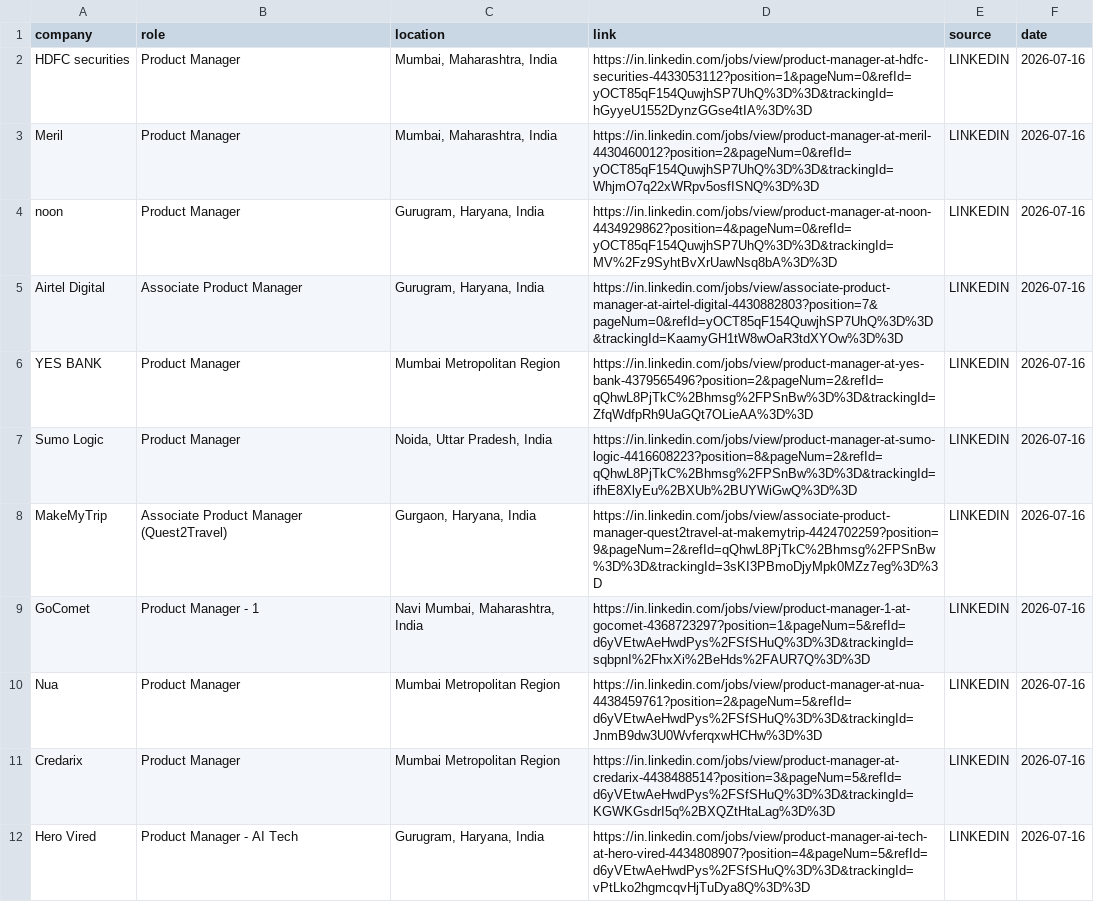
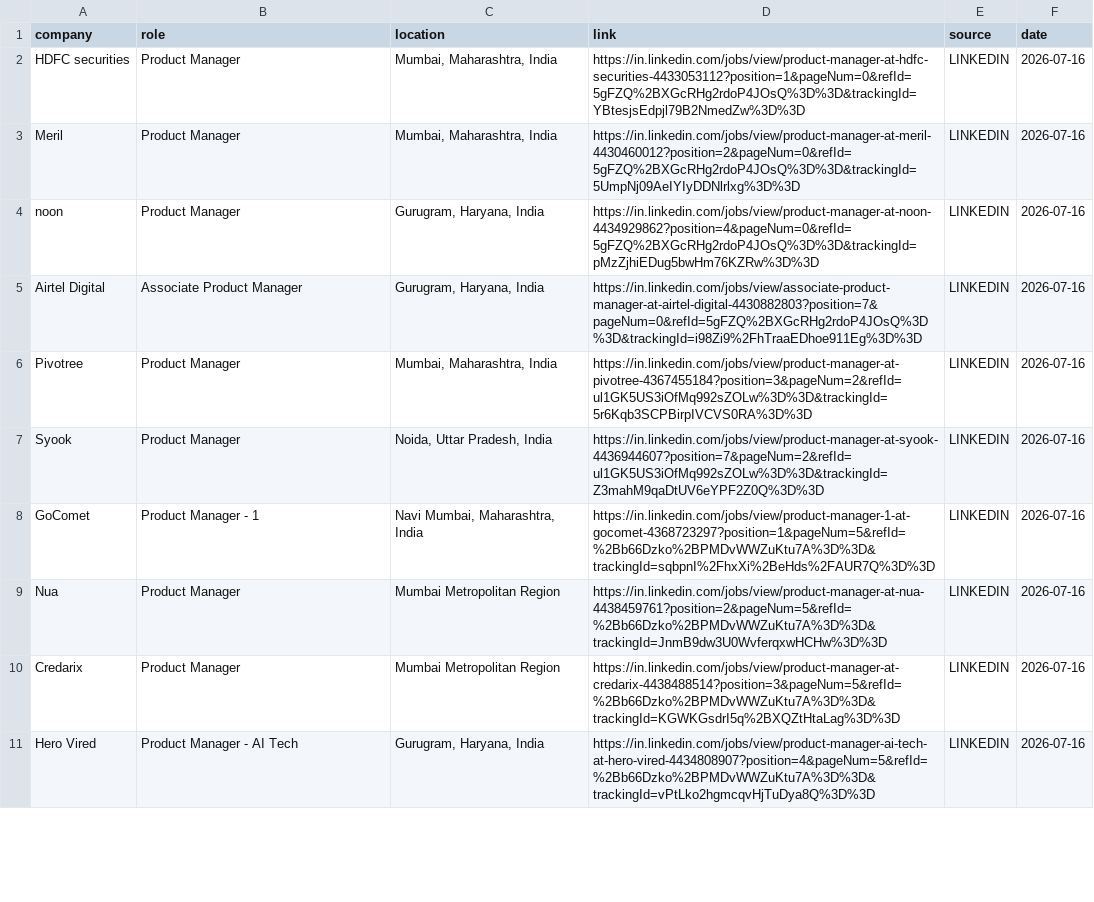
Before and after one commit to yamini1312singh/job-crawler, a CSV file: data/jobs.csv, drawn as a sheet; only a part is shown; the diff covers the shown part only.

```diff
--- a/data/jobs.csv
+++ b/data/jobs.csv
@@ -1,12 +1,11 @@
 company,role,location,link,source,date
-HDFC securities,Product Manager,"Mumbai, Maharashtra, India",https://in.linkedin.com/jobs/view/product-manager-at-hdfc-securities-4433053112?position=1&pageNum=0&refId=yOCT85qF154QuwjhSP7UhQ%3D%3D&trackingId=hGyyeU1552DynzGGse4tIA%3D%3D,LINKEDIN,2026-07-16
-Meril,Product Manager,"Mumbai, Maharashtra, India",https://in.linkedin.com/jobs/view/product-manager-at-meril-4430460012?position=2&pageNum=0&refId=yOCT85qF154QuwjhSP7UhQ%3D%3D&trackingId=WhjmO7q22xWRpv5osfISNQ%3D%3D,LINKEDIN,2026-07-16
-noon,Product Manager,"Gurugram, Haryana, India",https://in.linkedin.com/jobs/view/product-manager-at-noon-4434929862?position=4&pageNum=0&refId=yOCT85qF154QuwjhSP7UhQ%3D%3D&trackingId=MV%2Fz9SyhtBvXrUawNsq8bA%3D%3D,LINKEDIN,2026-07-16
-Airtel Digital,Associate Product Manager,"Gurugram, Haryana, India",https://in.linkedin.com/jobs/view/associate-product-manager-at-airtel-digital-4430882803?position=7&pageNum=0&refId=yOCT85qF154QuwjhSP7UhQ%3D%3D&trackingId=KaamyGH1tW8wOaR3tdXYOw%3D%3D,LINKEDIN,2026-07-16
-YES BANK,Product Manager,Mumbai Metropolitan Region,https://in.linkedin.com/jobs/view/product-manager-at-yes-bank-4379565496?position=2&pageNum=2&refId=qQhwL8PjTkC%2Bhmsg%2FPSnBw%3D%3D&trackingId=ZfqWdfpRh9UaGQt7OLieAA%3D%3D,LINKEDIN,2026-07-16
-Sumo Logic,Product Manager,"Noida, Uttar Pradesh, India",https://in.linkedin.com/jobs/view/product-manager-at-sumo-logic-4416608223?position=8&pageNum=2&refId=qQhwL8PjTkC%2Bhmsg%2FPSnBw%3D%3D&trackingId=ifhE8XlyEu%2BXUb%2BUYWiGwQ%3D%3D,LINKEDIN,2026-07-16
-MakeMyTrip,Associate Product Manager (Quest2Travel),"Gurgaon, Haryana, India",https://in.linkedin.com/jobs/view/associate-product-manager-quest2travel-at-makemytrip-4424702259?position=9&pageNum=2&refId=qQhwL8PjTkC%2Bhmsg%2FPSnBw%3D%3D&trackingId=3sKI3PBmoDjyMpk0MZz7eg%3D%3D,LINKEDIN,2026-07-16
-GoComet,Product Manager - 1,"Navi Mumbai, Maharashtra, India",https://in.linkedin.com/jobs/view/product-manager-1-at-gocomet-4368723297?position=1&pageNum=5&refId=d6yVEtwAeHwdPys%2FSfSHuQ%3D%3D&trackingId=sqbpnI%2FhxXi%2BeHds%2FAUR7Q%3D%3D,LINKEDIN,2026-07-16
-Nua,Product Manager,Mumbai Metropolitan Region,https://in.linkedin.com/jobs/view/product-manager-at-nua-4438459761?position=2&pageNum=5&refId=d6yVEtwAeHwdPys%2FSfSHuQ%3D%3D&trackingId=JnmB9dw3U0WvferqxwHCHw%3D%3D,LINKEDIN,2026-07-16
-Credarix,Product Manager,Mumbai Metropolitan Region,https://in.linkedin.com/jobs/view/product-manager-at-credarix-4438488514?position=3&pageNum=5&refId=d6yVEtwAeHwdPys%2FSfSHuQ%3D%3D&trackingId=KGWKGsdrI5q%2BXQZtHtaLag%3D%3D,LINKEDIN,2026-07-16
-Hero Vired,Product Manager - AI Tech,"Gurugram, Haryana, India",https://in.linkedin.com/jobs/view/product-manager-ai-tech-at-hero-vired-4434808907?position=4&pageNum=5&refId=d6yVEtwAeHwdPys%2FSfSHuQ%3D%3D&trackingId=vPtLko2hgmcqvHjTuDya8Q%3D%3D,LINKEDIN,2026-07-16
+HDFC securities,Product Manager,"Mumbai, Maharashtra, India",https://in.linkedin.com/jobs/view/product-manager-at-hdfc-securities-4433053112?position=1&pageNum=0&refId=5gFZQ%2BXGcRHg2rdoP4JOsQ%3D%3D&trackingId=YBtesjsEdpjl79B2NmedZw%3D%3D,LINKEDIN,2026-07-16
+Meril,Product Manager,"Mumbai, Maharashtra, India",https://in.linkedin.com/jobs/view/product-manager-at-meril-4430460012?position=2&pageNum=0&refId=5gFZQ%2BXGcRHg2rdoP4JOsQ%3D%3D&trackingId=5UmpNj09AeIYIyDDNlrlxg%3D%3D,LINKEDIN,2026-07-16
+noon,Product Manager,"Gurugram, Haryana, India",https://in.linkedin.com/jobs/view/product-manager-at-noon-4434929862?position=4&pageNum=0&refId=5gFZQ%2BXGcRHg2rdoP4JOsQ%3D%3D&trackingId=pMzZjhiEDug5bwHm76KZRw%3D%3D,LINKEDIN,2026-07-16
+Airtel Digital,Associate Product Manager,"Gurugram, Haryana, India",https://in.linkedin.com/jobs/view/associate-product-manager-at-airtel-digital-4430882803?position=7&pageNum=0&refId=5gFZQ%2BXGcRHg2rdoP4JOsQ%3D%3D&trackingId=i98Zi9%2FhTraaEDhoe911Eg%3D%3D,LINKEDIN,2026-07-16
+Pivotree,Product Manager,"Mumbai, Maharashtra, India",https://in.linkedin.com/jobs/view/product-manager-at-pivotree-4367455184?position=3&pageNum=2&refId=ul1GK5US3iOfMq992sZOLw%3D%3D&trackingId=5r6Kqb3SCPBirpIVCVS0RA%3D%3D,LINKEDIN,2026-07-16
+Syook,Product Manager,"Noida, Uttar Pradesh, India",https://in.linkedin.com/jobs/view/product-manager-at-syook-4436944607?position=7&pageNum=2&refId=ul1GK5US3iOfMq992sZOLw%3D%3D&trackingId=Z3mahM9qaDtUV6eYPF2Z0Q%3D%3D,LINKEDIN,2026-07-16
+GoComet,Product Manager - 1,"Navi Mumbai, Maharashtra, India",https://in.linkedin.com/jobs/view/product-manager-1-at-gocomet-4368723297?position=1&pageNum=5&refId=%2Bb66Dzko%2BPMDvWWZuKtu7A%3D%3D&trackingId=sqbpnI%2FhxXi%2BeHds%2FAUR7Q%3D%3D,LINKEDIN,2026-07-16
+Nua,Product Manager,Mumbai Metropolitan Region,https://in.linkedin.com/jobs/view/product-manager-at-nua-4438459761?position=2&pageNum=5&refId=%2Bb66Dzko%2BPMDvWWZuKtu7A%3D%3D&trackingId=JnmB9dw3U0WvferqxwHCHw%3D%3D,LINKEDIN,2026-07-16
+Credarix,Product Manager,Mumbai Metropolitan Region,https://in.linkedin.com/jobs/view/product-manager-at-credarix-4438488514?position=3&pageNum=5&refId=%2Bb66Dzko%2BPMDvWWZuKtu7A%3D%3D&trackingId=KGWKGsdrI5q%2BXQZtHtaLag%3D%3D,LINKEDIN,2026-07-16
+Hero Vired,Product Manager - AI Tech,"Gurugram, Haryana, India",https://in.linkedin.com/jobs/view/product-manager-ai-tech-at-hero-vired-4434808907?position=4&pageNum=5&refId=%2Bb66Dzko%2BPMDvWWZuKtu7A%3D%3D&trackingId=vPtLko2hgmcqvHjTuDya8Q%3D%3D,LINKEDIN,2026-07-16
```
Also changed, not shown: 3 added rows, 9 removed rows and 46 edited cells elsewhere in this file.
